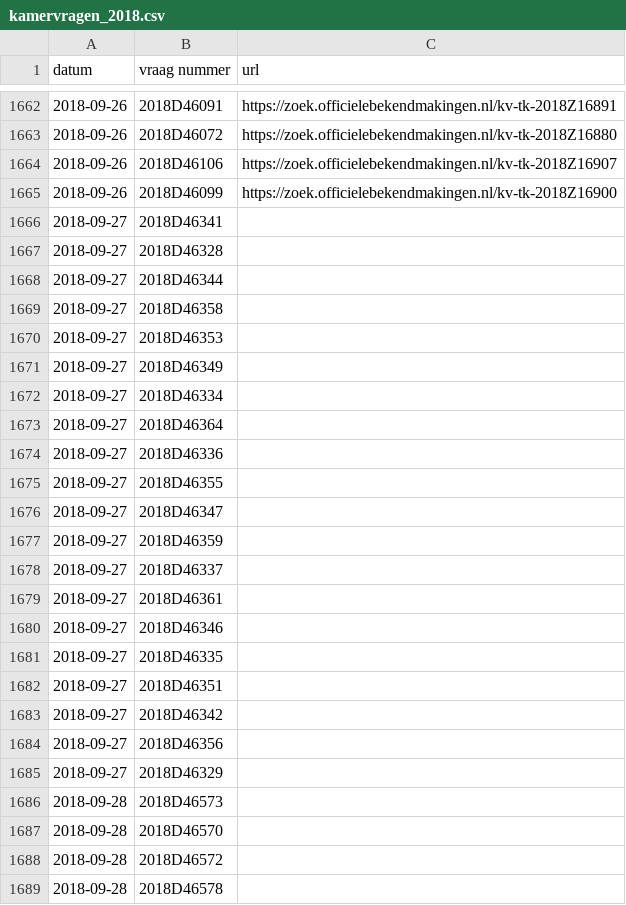
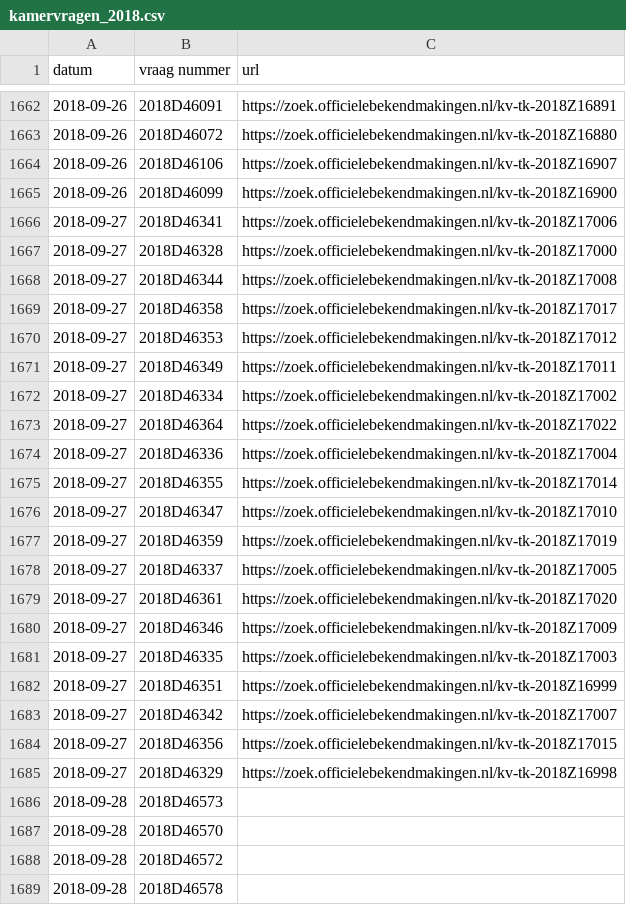
Before and after one commit to openkamer/ok-tk-data, a CSV file: kamervragen/kamervragen_2018.csv, drawn as a sheet; only a part is shown, gaps mark what is left out; the diff covers the shown part only.

Commit message:
Update kamervragen

```diff
--- a/kamervragen/kamervragen_2018.csv
+++ b/kamervragen/kamervragen_2018.csv
@@ -1665,22 +1665,22 @@ datum,vraag nummer,url
 2018-09-26,2018D46099,https://zoek.officielebekendmakingen.nl/kv-tk-2018Z16900
-2018-09-27,2018D46341,
-2018-09-27,2018D46328,
-2018-09-27,2018D46344,
-2018-09-27,2018D46358,
-2018-09-27,2018D46353,
-2018-09-27,2018D46349,
-2018-09-27,2018D46334,
-2018-09-27,2018D46364,
-2018-09-27,2018D46336,
-2018-09-27,2018D46355,
-2018-09-27,2018D46347,
-2018-09-27,2018D46359,
-2018-09-27,2018D46337,
-2018-09-27,2018D46361,
-2018-09-27,2018D46346,
-2018-09-27,2018D46335,
-2018-09-27,2018D46351,
-2018-09-27,2018D46342,
-2018-09-27,2018D46356,
-2018-09-27,2018D46329,
+2018-09-27,2018D46341,https://zoek.officielebekendmakingen.nl/kv-tk-2018Z17006
+2018-09-27,2018D46328,https://zoek.officielebekendmakingen.nl/kv-tk-2018Z17000
+2018-09-27,2018D46344,https://zoek.officielebekendmakingen.nl/kv-tk-2018Z17008
+2018-09-27,2018D46358,https://zoek.officielebekendmakingen.nl/kv-tk-2018Z17017
+2018-09-27,2018D46353,https://zoek.officielebekendmakingen.nl/kv-tk-2018Z17012
+2018-09-27,2018D46349,https://zoek.officielebekendmakingen.nl/kv-tk-2018Z17011
+2018-09-27,2018D46334,https://zoek.officielebekendmakingen.nl/kv-tk-2018Z17002
+2018-09-27,2018D46364,https://zoek.officielebekendmakingen.nl/kv-tk-2018Z17022
+2018-09-27,2018D46336,https://zoek.officielebekendmakingen.nl/kv-tk-2018Z17004
+2018-09-27,2018D46355,https://zoek.officielebekendmakingen.nl/kv-tk-2018Z17014
+2018-09-27,2018D46347,https://zoek.officielebekendmakingen.nl/kv-tk-2018Z17010
+2018-09-27,2018D46359,https://zoek.officielebekendmakingen.nl/kv-tk-2018Z17019
+2018-09-27,2018D46337,https://zoek.officielebekendmakingen.nl/kv-tk-2018Z17005
+2018-09-27,2018D46361,https://zoek.officielebekendmakingen.nl/kv-tk-2018Z17020
+2018-09-27,2018D46346,https://zoek.officielebekendmakingen.nl/kv-tk-2018Z17009
+2018-09-27,2018D46335,https://zoek.officielebekendmakingen.nl/kv-tk-2018Z17003
+2018-09-27,2018D46351,https://zoek.officielebekendmakingen.nl/kv-tk-2018Z16999
+2018-09-27,2018D46342,https://zoek.officielebekendmakingen.nl/kv-tk-2018Z17007
+2018-09-27,2018D46356,https://zoek.officielebekendmakingen.nl/kv-tk-2018Z17015
+2018-09-27,2018D46329,https://zoek.officielebekendmakingen.nl/kv-tk-2018Z16998
 2018-09-28,2018D46573,
```
Also changed, not shown: 13 added rows elsewhere in this file.
